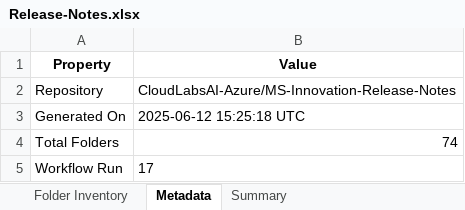
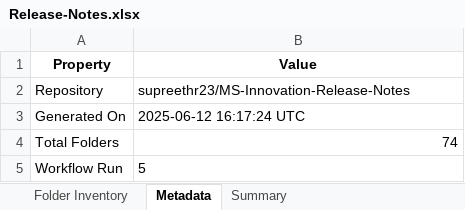
Before and after one commit to shivamujawame/MS-Innovation-Release-Notes, an Excel workbook: Release-Notes.xlsx, sheet Metadata, drawn as a sheet; values as stored, in another font and other column widths than the file's, no borders; the diff names each change by its address in the sheet, - before the commit and + after, or states it on an @@ line.

```diff
--- a/Release-Notes.xlsx (sheet Metadata)
+++ b/Release-Notes.xlsx (sheet Metadata)
-B2 (Value): CloudLabsAI-Azure/MS-Innovation-Release-Notes
+B2 (Value): supreethr23/MS-Innovation-Release-Notes
-B3 (Value): 2025-06-12 15:25:18 UTC
+B3 (Value): 2025-06-12 16:17:24 UTC
-B5 (Value): 17
+B5 (Value): 5
```
